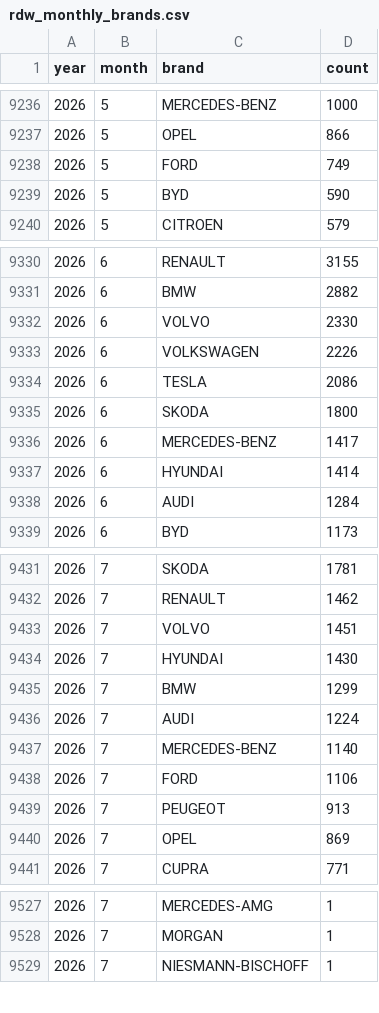
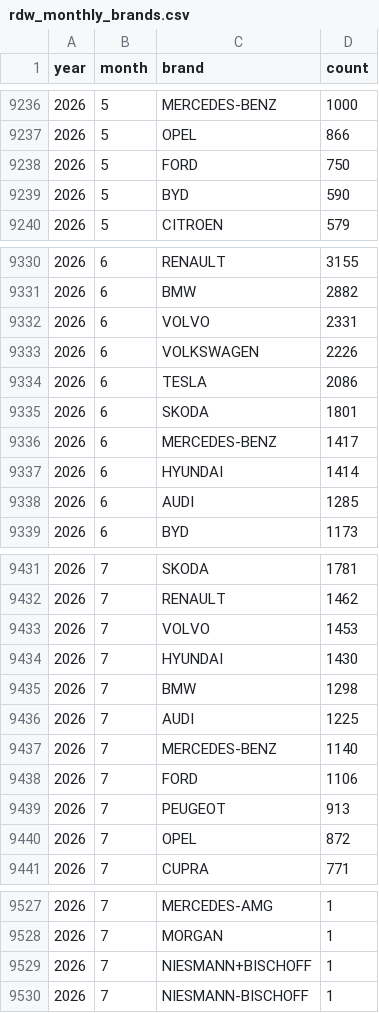
Before and after one commit to bowardzhang/VRS, a CSV file: data/Netherlands/rdw_monthly_brands.csv, drawn as a sheet; only a part is shown, gaps mark what is left out; the diff covers the shown part only.

```diff
--- a/data/Netherlands/rdw_monthly_brands.csv
+++ b/data/Netherlands/rdw_monthly_brands.csv
@@ -9237,3 +9237,3 @@ year,month,brand,count
 2026,5,OPEL,866
-2026,5,FORD,749
+2026,5,FORD,750
 2026,5,BYD,590
@@ -9331,9 +9331,9 @@ year,month,brand,count
 2026,6,BMW,2882
-2026,6,VOLVO,2330
+2026,6,VOLVO,2331
 2026,6,VOLKSWAGEN,2226
 2026,6,TESLA,2086
-2026,6,SKODA,1800
+2026,6,SKODA,1801
 2026,6,MERCEDES-BENZ,1417
 2026,6,HYUNDAI,1414
-2026,6,AUDI,1284
+2026,6,AUDI,1285
 2026,6,BYD,1173
@@ -9432,6 +9432,6 @@ year,month,brand,count
 2026,7,RENAULT,1462
-2026,7,VOLVO,1451
+2026,7,VOLVO,1453
 2026,7,HYUNDAI,1430
-2026,7,BMW,1299
-2026,7,AUDI,1224
+2026,7,BMW,1298
+2026,7,AUDI,1225
 2026,7,MERCEDES-BENZ,1140
@@ -9439,3 +9439,3 @@ year,month,brand,count
 2026,7,PEUGEOT,913
-2026,7,OPEL,869
+2026,7,OPEL,872
 2026,7,CUPRA,771
@@ -9528,2 +9528,3 @@ year,month,brand,count
 2026,7,MORGAN,1
+2026,7,NIESMANN+BISCHOFF,1
 2026,7,NIESMANN-BISCHOFF,1
```
Also changed, not shown: 1 edited cell elsewhere in this file, data/France/insee_monthly_total.csv, data/Netherlands/rdw_models.csv, 3 other files.
